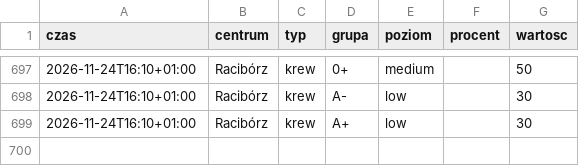
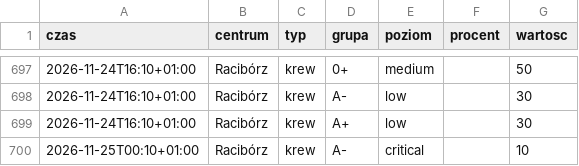
Before and after one commit to mrzeczko/zapasy-krwi, a CSV file: data.csv, drawn as a sheet; only a part is shown, gaps mark what is left out.

```diff
--- a/data.csv
+++ b/data.csv
@@ -699 +699,2 @@ czas,centrum,typ,grupa,poziom,procent,wartosc
 2026-11-24T16:10+01:00,Racibórz,krew,A+,low,,30
+2026-11-25T00:10+01:00,Racibórz,krew,A-,critical,,10
```
